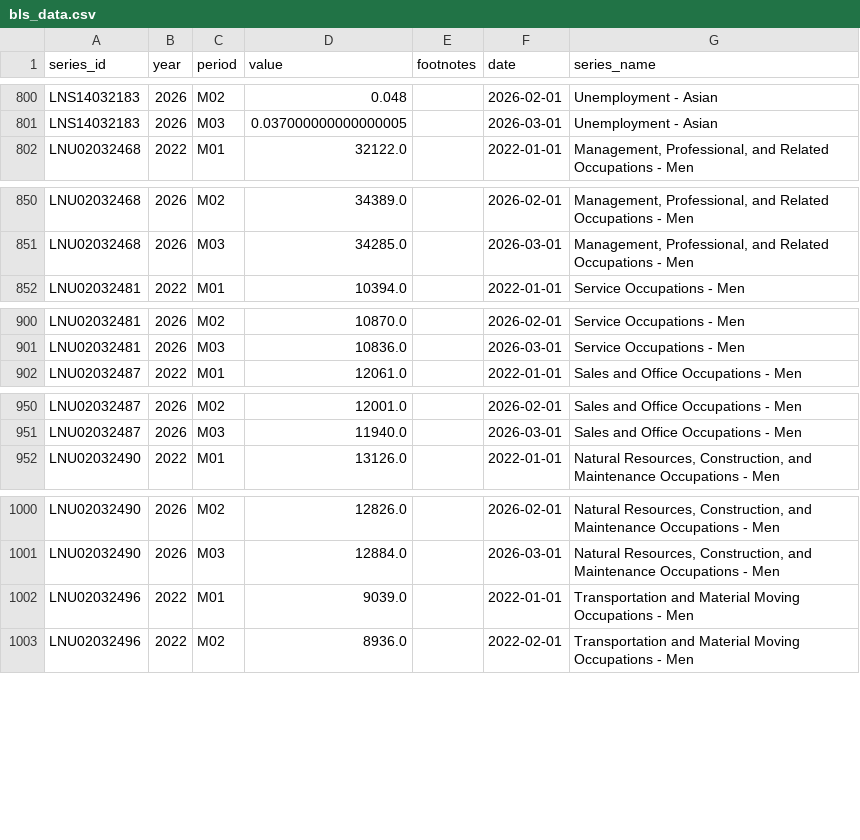
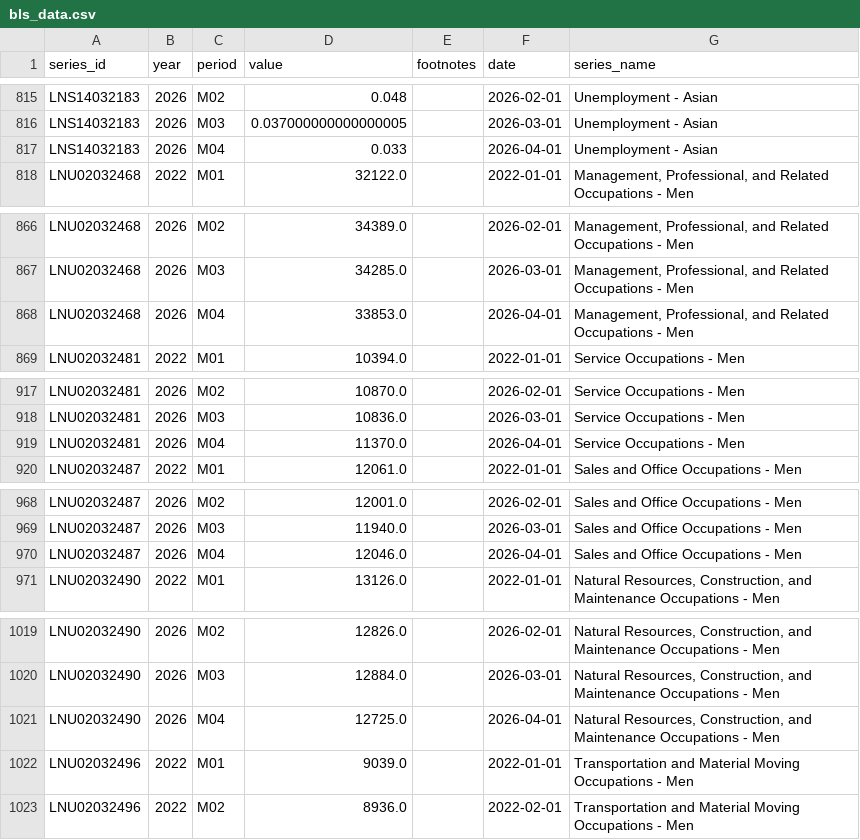
Before and after one commit to DJChallas/madliberal, a CSV file: data/bls_data.csv, drawn as a sheet; only a part is shown, gaps mark what is left out; the diff covers the shown part only.

```diff
--- a/data/bls_data.csv
+++ b/data/bls_data.csv
@@ -801,2 +816,3 @@ LNS14032183,2026,M02,0.048,,2026-02-01,Unemployment - Asian
 LNS14032183,2026,M03,0.037000000000000005,,2026-03-01,Unemployment - Asian
+LNS14032183,2026,M04,0.033,,2026-04-01,Unemployment - Asian
 LNU02032468,2022,M01,32122.0,,2022-01-01,"Management, Professional, and Related Occupations - Men"
@@ -851,2 +867,3 @@ LNU02032468,2026,M02,34389.0,,2026-02-01,"Management, Professional, and Related
 LNU02032468,2026,M03,34285.0,,2026-03-01,"Management, Professional, and Related Occupations - Men"
+LNU02032468,2026,M04,33853.0,,2026-04-01,"Management, Professional, and Related Occupations - Men"
 LNU02032481,2022,M01,10394.0,,2022-01-01,Service Occupations - Men
@@ -901,2 +918,3 @@ LNU02032481,2026,M02,10870.0,,2026-02-01,Service Occupations - Men
 LNU02032481,2026,M03,10836.0,,2026-03-01,Service Occupations - Men
+LNU02032481,2026,M04,11370.0,,2026-04-01,Service Occupations - Men
 LNU02032487,2022,M01,12061.0,,2022-01-01,Sales and Office Occupations - Men
@@ -951,2 +969,3 @@ LNU02032487,2026,M02,12001.0,,2026-02-01,Sales and Office Occupations - Men
 LNU02032487,2026,M03,11940.0,,2026-03-01,Sales and Office Occupations - Men
+LNU02032487,2026,M04,12046.0,,2026-04-01,Sales and Office Occupations - Men
 LNU02032490,2022,M01,13126.0,,2022-01-01,"Natural Resources, Construction, and Maintenance Occupations - Men"
@@ -1001,2 +1020,3 @@ LNU02032490,2026,M02,12826.0,,2026-02-01,"Natural Resources, Construction, and M
 LNU02032490,2026,M03,12884.0,,2026-03-01,"Natural Resources, Construction, and Maintenance Occupations - Men"
+LNU02032490,2026,M04,12725.0,,2026-04-01,"Natural Resources, Construction, and Maintenance Occupations - Men"
 LNU02032496,2022,M01,9039.0,,2022-01-01,Transportation and Material Moving Occupations - Men
```
Also changed, not shown: 21 added rows elsewhere in this file.
